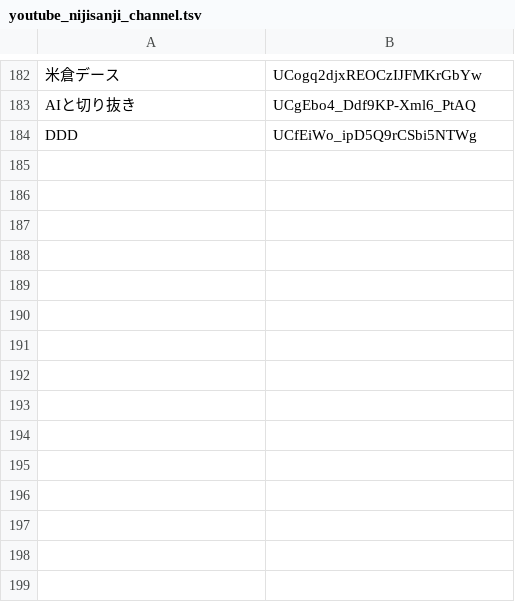
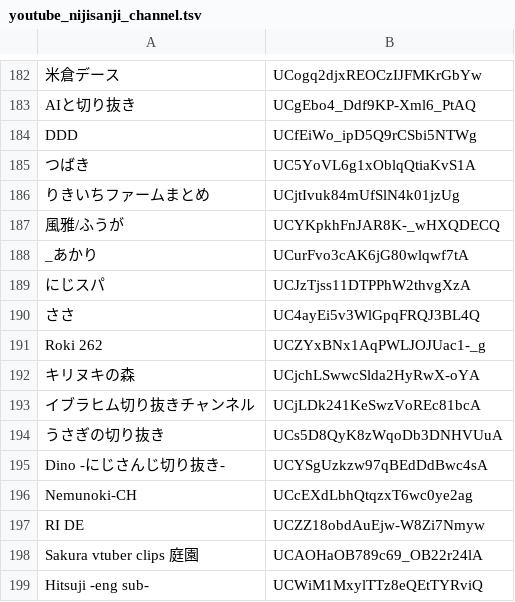
Before and after one commit to aods1004/my-dict, a TSV file: data/youtube_nijisanji_channel.tsv, drawn as a sheet; only a part is shown, gaps mark what is left out; the diff names each change by its address in the sheet, - before the commit and + after, or states it on an @@ line.

```diff
--- a/data/youtube_nijisanji_channel.tsv
+++ b/data/youtube_nijisanji_channel.tsv
+row 185: つばき | UC5YoVL6g1xOblqQtiaKvS1A
+row 186: りきいちファームまとめ | UCjtIvuk84mUfSlN4k01jzUg
+row 187: 風雅/ふうが | UCYKpkhFnJAR8K-_wHXQDECQ
+row 188: _あかり | UCurFvo3cAK6jG80wlqwf7tA
+row 189: にじスパ | UCJzTjss11DTPPhW2thvgXzA
+row 190: ささ | UC4ayEi5v3WlGpqFRQJ3BL4Q
+row 191: Roki 262 | UCZYxBNx1AqPWLJOJUac1-_g
+row 192: キリヌキの森 | UCjchLSwwcSlda2HyRwX-oYA
+row 193: イブラヒム切り抜きチャンネル | UCjLDk241KeSwzVoREc81bcA
+row 194: うさぎの切り抜き | UCs5D8QyK8zWqoDb3DNHVUuA
+row 195: Dino -にじさんじ切り抜き- | UCYSgUzkzw97qBEdDdBwc4sA
+row 196: Nemunoki-CH | UCcEXdLbhQtqzxT6wc0ye2ag
+row 197: RI DE | UCZZ18obdAuEjw-W8Zi7Nmyw
+row 198: Sakura vtuber clips 庭園 | UCAOHaOB789c69_OB22r24lA
+row 199: Hitsuji -eng sub- | UCWiM1MxylTTz8eQEtTYRviQ
```
Also changed, not shown: data/exclude_url.tsv, data/hatebu_noun_list.tsv, 35 other files.
